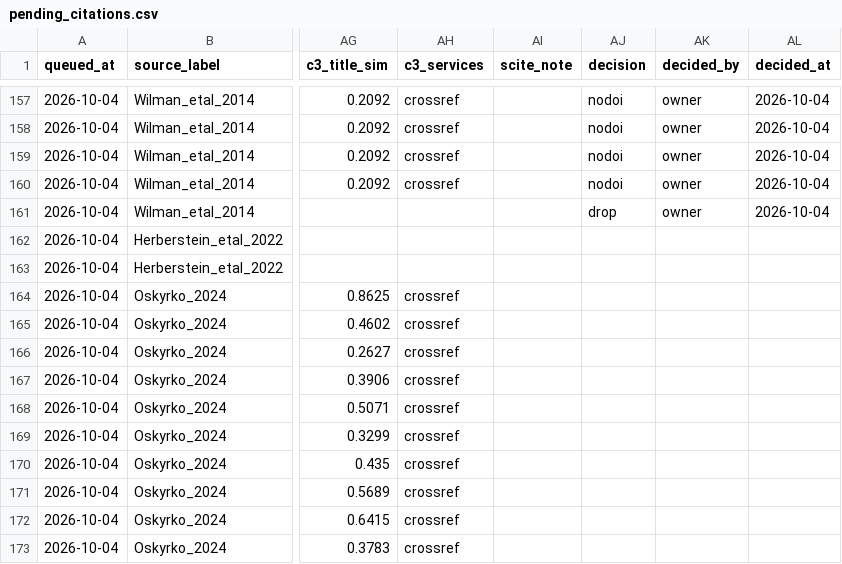
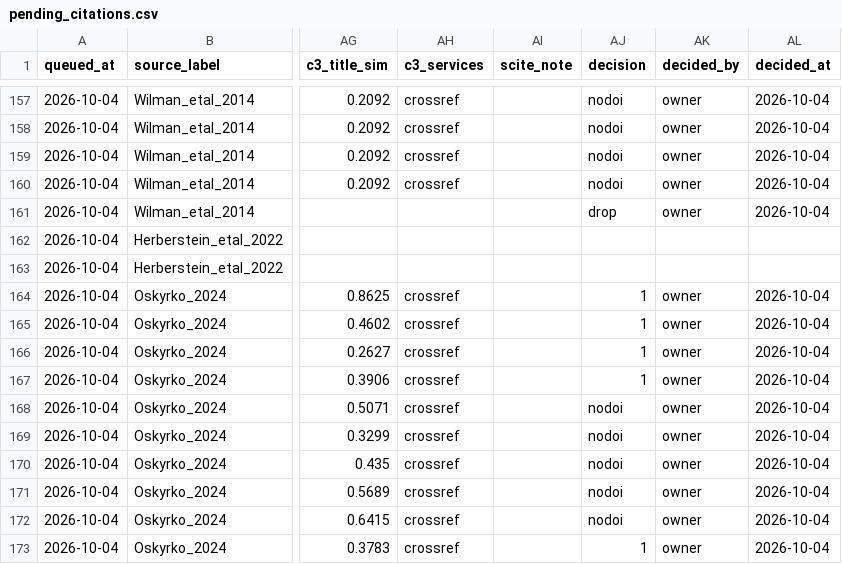
Before and after one commit to TaxonBodyMassML/TaxonBodyMass_DB, a CSV file: Bib/pending_citations.csv, drawn as a sheet; only a part is shown, gaps mark what is left out; the diff names each change by its address in the sheet, - before the commit and + after, or states it on an @@ line.

Commit message:
Record the owner's Oskyrko_2024 queue decisions, note the dropped keys and add Oskyrko:2024aa to the curated bib (#77)
Decisions of 2026-10-04 in Bib/pending_citations.csv (line edits, the
file's formatting untouched): 1 for O'Shea 2018 (2018 edition), Iverson
et al. 1993, van Leenders 2019, Seymor 1987 and Vitt & Valdinger 1983;
nodoi for Carey and Judge 2000, Spawls et al. 2018, Wallach & Gemel
2018, Labanowski & Lowin 2011 and Lobo et al. 2004. The three keys
absent from the ReptTraits list (Aresco 2009, Wilson and Heinsohn 2007,
Wilson et al. 2006b) are dropped -- the records cite the compilation --
in the notes of primary_references.csv, an unverified key having no
queue row. --apply-queue / --bib / --sheet not run (Phase C). The
Citation.bib entry Oskyrko:2024aa is copied into
Bib/TaxonBodyMass_Citations.bib; the round log gains the A2 step.

```diff
--- a/Bib/pending_citations.csv
+++ b/Bib/pending_citations.csv
-AJ164:AJ167 (decision): (empty)
+AJ164:AJ167 (decision): 1
-AK164:AK173 (decided_by): (empty)
+AK164:AK173 (decided_by): owner
-AL164:AL173 (decided_at): (empty)
+AL164:AL173 (decided_at): 2026-10-04
-AJ168:AJ172 (decision): (empty)
+AJ168:AJ172 (decision): nodoi
-AJ173 (decision): (empty)
+AJ173 (decision): 1
```
Also changed, not shown: sources/databases/Oskyrko_2024/primary_references.csv, 2 other files.
